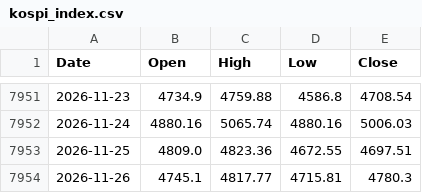
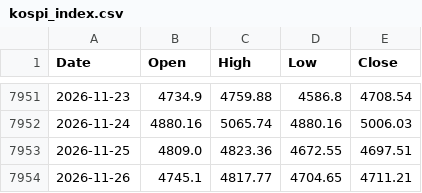
Before and after one commit to kimjaemin/kospi, a CSV file: data/kospi_index.csv, drawn as a sheet; only a part is shown, gaps mark what is left out.

```diff
--- a/data/kospi_index.csv
+++ b/data/kospi_index.csv
@@ -7953,2 +7953,2 @@ Date,Open,High,Low,Close
 2026-11-25,4809.0,4823.36,4672.55,4697.51
-2026-11-26,4745.1,4817.77,4715.81,4780.3
+2026-11-26,4745.1,4817.77,4704.65,4711.21
```
Also changed, not shown: 2 other files.
